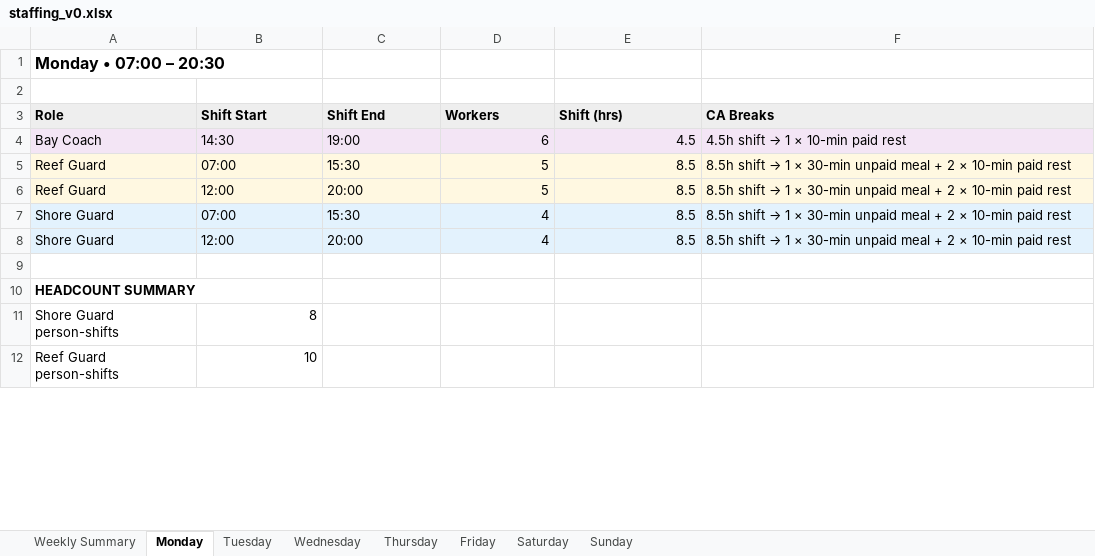
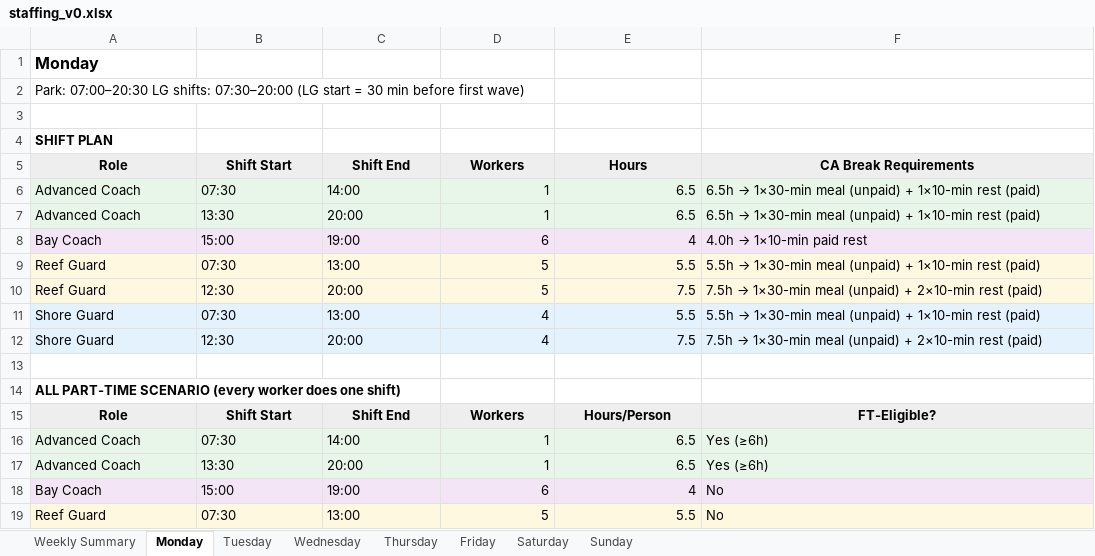
Before and after one commit to dervlamk/surf-park-roster, an Excel workbook: outputs/staffing_v0.xlsx, sheet Monday, drawn as a sheet; only a part is shown; the shorter side is filled out with more unchanged rows; values as stored, in another font and other column widths than the file's, no borders; addresses are those after the commit; the diff covers the shown part only; the diff names each change by its address in the sheet, - before the commit and + after, or states it on an @@ line.

Commit message:
Updated files to create person-specific roster and shift schedule templates

```diff
--- a/outputs/staffing_v0.xlsx (sheet Monday)
+++ b/outputs/staffing_v0.xlsx (sheet Monday)
-A1: Monday • 07:00 – 20:30
+A1: Monday
+row 2: Park: 07:00–20:30 LG shifts: 07:30–20:00 (LG start = 30 min before first wave)
+row 4: SHIFT PLAN
-A5:F5 alignment: left
+A5:F5 alignment: center
-E5: Shift (hrs)
+E5: Hours
-F5: CA Breaks
+F5: CA Break Requirements
+row 6: Advanced Coach | 07:30 | 14:00 | 1 | 6.5 | 6.5h → 1×30-min meal (unpaid) + 1×10-min rest (paid)
+row 7: Advanced Coach | 13:30 | 20:00 | 1 | 6.5 | 6.5h → 1×30-min meal (unpaid) + 1×10-min rest (paid)
-B8: 14:30
+B8: 15:00
-E8: 4.5
+E8: 4
@@ F8: 4.5h shift → 1 × 10-min paid rest → 4.0h → 1×10-min paid rest @@
-B9: 07:00
+B9: 07:30
-C9: 15:30
+C9: 13:00
-E9: 8.5
+E9: 5.5
@@ F9: 8.5h shift → 1 × 30-min unpaid meal + 2 × 10-min paid rest → 5.5h → 1×30-min meal (unpaid) + 1×10-min rest (paid) @@
-B10: 12:00
+B10: 12:30
-E10: 8.5
+E10: 7.5
@@ F10: 8.5h shift → 1 × 30-min unpaid meal + 2 × 10-min paid rest → 7.5h → 1×30-min meal (unpaid) + 2×10-min rest (paid) @@
-B11: 07:00
+B11: 07:30
-C11: 15:30
+C11: 13:00
-E11: 8.5
+E11: 5.5
@@ F11: 8.5h shift → 1 × 30-min unpaid meal + 2 × 10-min paid rest → 5.5h → 1×30-min meal (unpaid) + 1×10-min rest (paid) @@
-B12: 12:00
+B12: 12:30
-E12: 8.5
+E12: 7.5
@@ F12: 8.5h shift → 1 × 30-min unpaid meal + 2 × 10-min paid rest → 7.5h → 1×30-min meal (unpaid) + 2×10-min rest (paid) @@
+row 13: (empty)
+row 14: ALL PART-TIME SCENARIO (every worker does one shift)
+row 15: Role | Shift Start | Shift End | Workers | Hours/Person | FT-Eligible?
+row 16: Advanced Coach | 07:30 | 14:00 | 1 | 6.5 | Yes (≥6h)
+row 17: Advanced Coach | 13:30 | 20:00 | 1 | 6.5 | Yes (≥6h)
+row 18: Bay Coach | 15:00 | 19:00 | 6 | 4 | No
+row 19: Reef Guard | 07:30 | 13:00 | 5 | 5.5 | No
```
Also changed, not shown: 26 added rows, 4 removed rows and 10 edited cells elsewhere in this sheet, sheet Friday, sheet Sunday, sheet Saturday, sheet Tuesday, sheet Thursday, sheet Wednesday, 1 more sheet, outputs/rotation_v0.xlsx, 9 other files.
